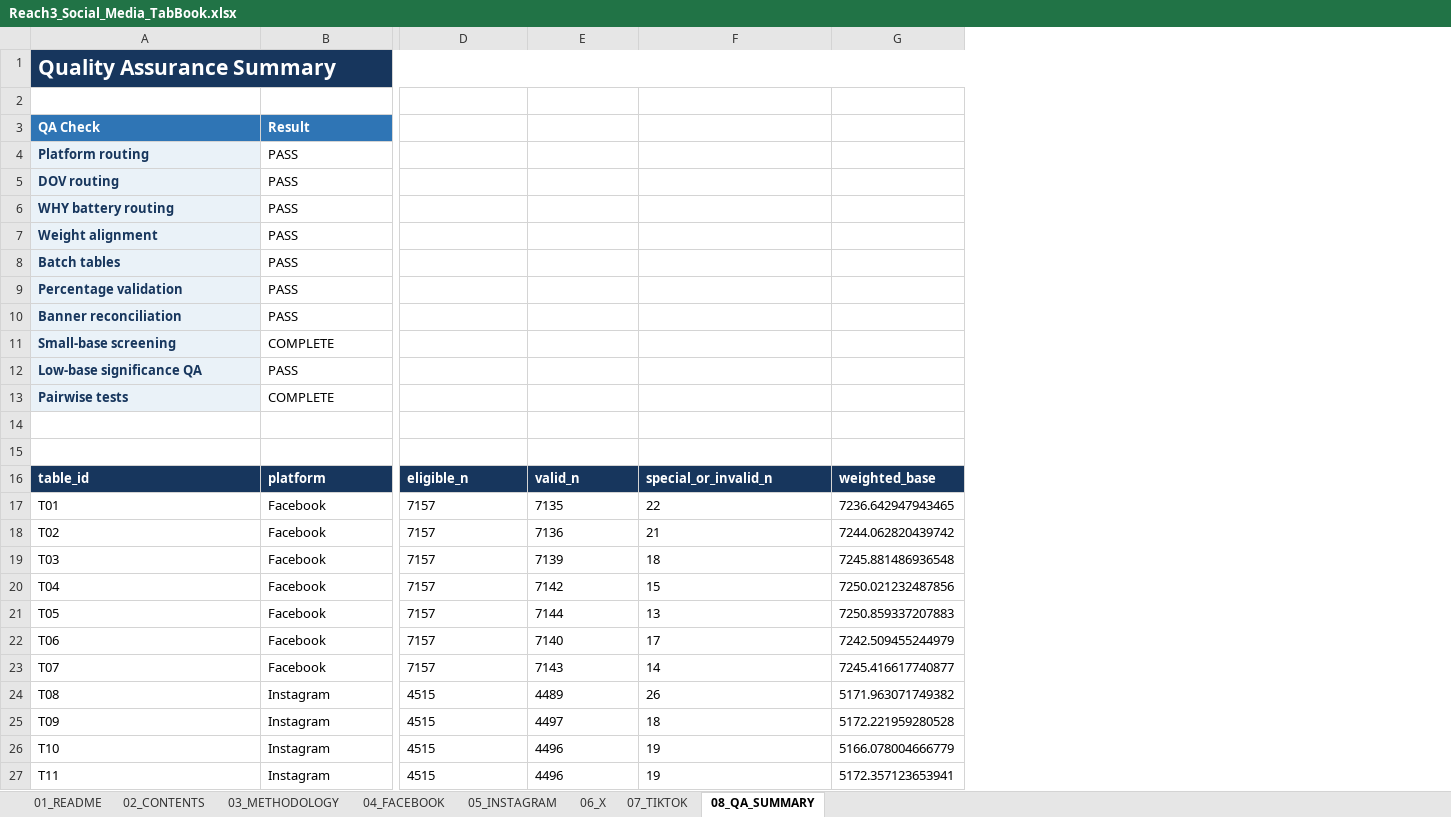
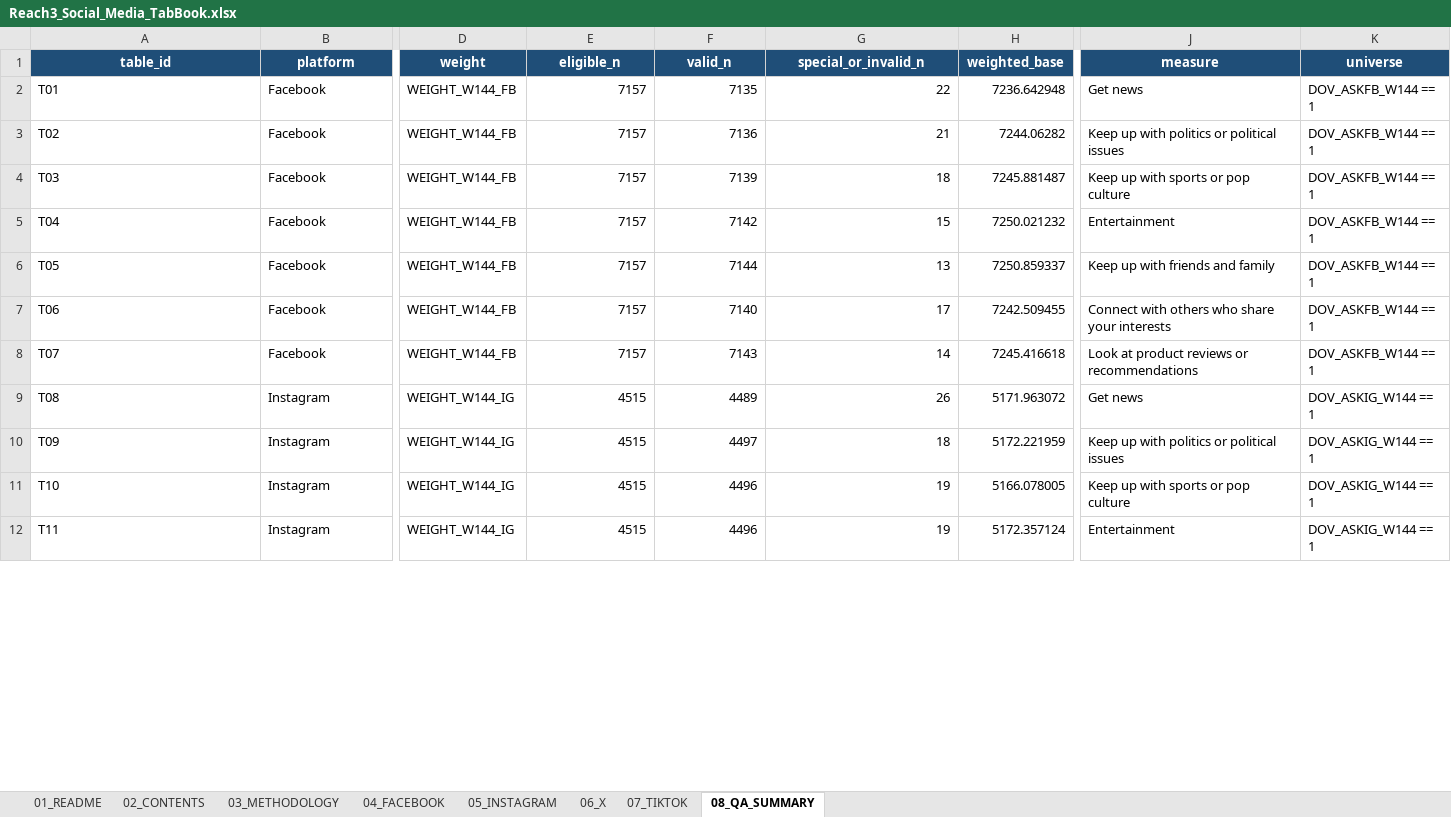
Before and after one commit to CarlosNakagomi/Social-Media-Survey-Tabulation, an Excel workbook: output/tab_books/Reach3_Social_Media_TabBook.xlsx, sheet 08_QA_SUMMARY, drawn as a sheet; only a part is shown, gaps mark what is left out; values as stored, in another font and other column widths than the file's, no borders; removed rows and columns are numbered as before the commit, all else as after; rows hold the shown columns only; the diff covers the shown part only; the diff names each change by its address in the sheet, - before the commit and + after, or states it on an @@ line.

```diff
--- a/output/tab_books/Reach3_Social_Media_TabBook.xlsx (sheet 08_QA_SUMMARY)
+++ b/output/tab_books/Reach3_Social_Media_TabBook.xlsx (sheet 08_QA_SUMMARY)
+column D (weight), rows 2-12: WEIGHT_W144_FB | WEIGHT_W144_FB | WEIGHT_W144_FB | WEIGHT_W144_FB | WEIGHT_W144_FB | WEIGHT_W144_FB | WEIGHT_W144_FB | WEIGHT_W144_IG | WEIGHT_W144_IG | WEIGHT_W144_IG | WEIGHT_W144_IG
-column G (weighted_base), rows 17-27: 7236.642947943465 | 7244.062820439742 | 7245.881486936548 | 7250.021232487856 | 7250.859337207883 | 7242.509455244979 | 7245.416617740877 | 5171.963071749382 | 5172.221959280528 | 5166.078004666779 | 5172.357123653941
+column H (weighted_base), rows 2-12: 7236.642948 | 7244.06282 | 7245.881487 | 7250.021232 | 7250.859337 | 7242.509455 | 7245.416618 | 5171.963072 | 5172.221959 | 5166.078005 | 5172.357124
+column J (measure), rows 2-12: Get news | Keep up with politics or political issues | Keep up with sports or pop culture | Entertainment | Keep up with friends and family | Connect with others who share your interests | Look at product reviews or recommendations | Get news | Keep up with politics or political issues | Keep up with sports or pop culture | Entertainment
+column K (universe), rows 2-12: DOV_ASKFB_W144 == 1 | DOV_ASKFB_W144 == 1 | DOV_ASKFB_W144 == 1 | DOV_ASKFB_W144 == 1 | DOV_ASKFB_W144 == 1 | DOV_ASKFB_W144 == 1 | DOV_ASKFB_W144 == 1 | DOV_ASKIG_W144 == 1 | DOV_ASKIG_W144 == 1 | DOV_ASKIG_W144 == 1 | DOV_ASKIG_W144 == 1
-row 1: Quality Assurance Summary
-row 2: (empty)
-row 3: QA Check | Result
-row 4: Platform routing | PASS
-row 5: DOV routing | PASS
-row 6: WHY battery routing | PASS
-row 7: Weight alignment | PASS
-row 8: Batch tables | PASS
-row 9: Percentage validation | PASS
-row 10: Banner reconciliation | PASS
-row 11: Small-base screening | COMPLETE
-row 12: Low-base significance QA | PASS
-row 13: Pairwise tests | COMPLETE
-row 14: (empty)
-row 15: (empty)
@@ A1:B1 fill: #17365D → #1F4E78, alignment: left → center @@
@@ E1:G1 fill: #17365D → #1F4E78, alignment: left → center @@
-E2:G12 alignment: left
+E2:G12 alignment: right
```
Also changed, not shown: cell formats elsewhere in this sheet, sheet 06_X, sheet 07_TIKTOK, sheet 04_FACEBOOK, sheet 05_INSTAGRAM, sheet 02_CONTENTS, sheet 03_METHODOLOGY, 1 more sheet, 40 other files.
